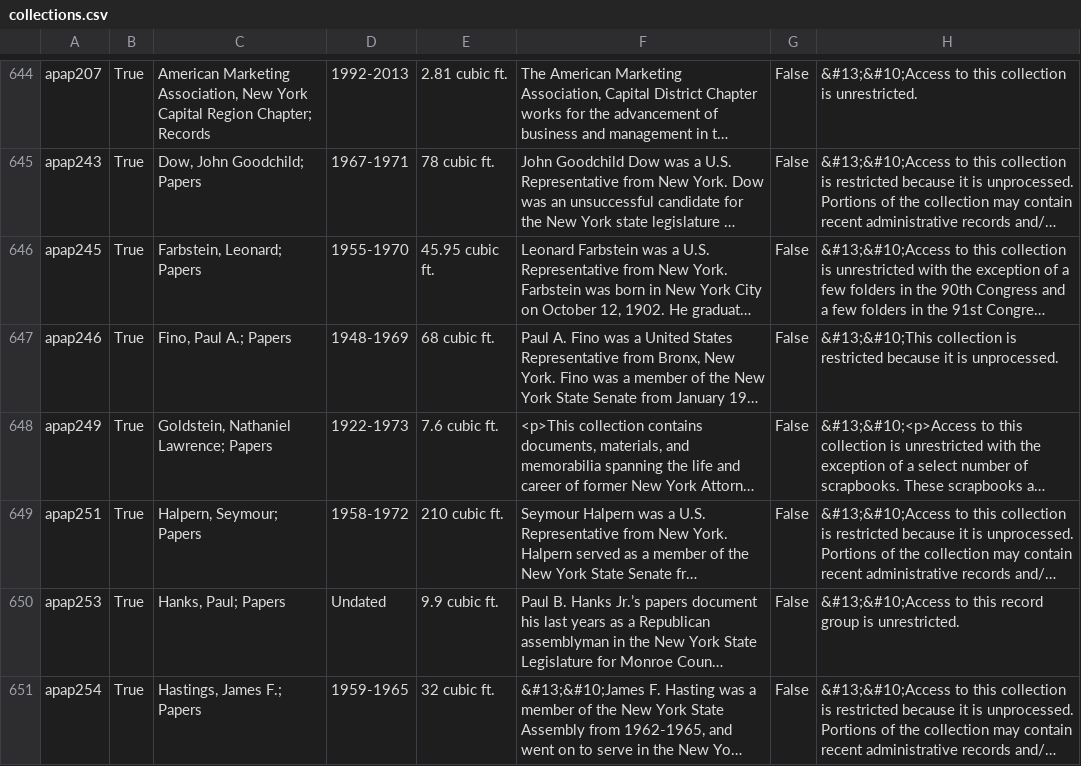
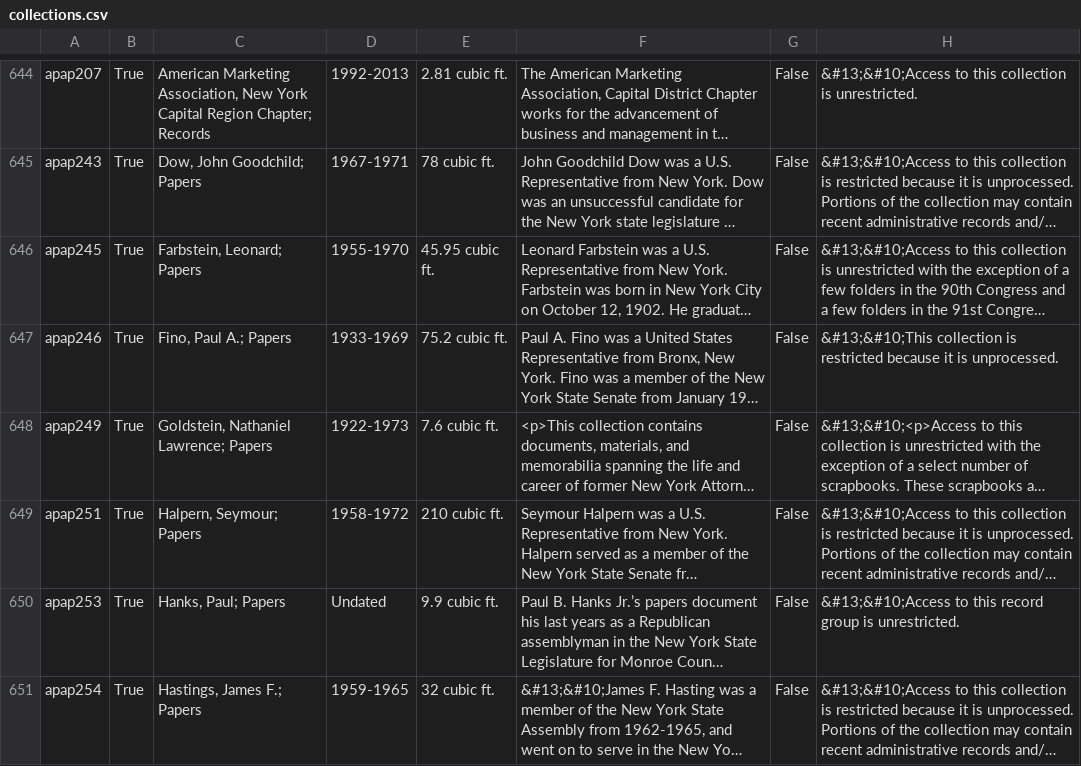
Before and after one commit to UAlbanyArchives/collections, a CSV file: staticData/collections.csv, drawn as a sheet; only a part is shown, gaps mark what is left out; long unchanged cells end in …; the diff names each change by its address in the sheet, - before the commit and + after, or states it on an @@ line.

Commit message:
modified collections exported from ArchivesSpace

```diff
--- a/staticData/collections.csv
+++ b/staticData/collections.csv
-D647: 1948-1969
+D647: 1933-1969
-E647: 68 cubic ft.
+E647: 75.2 cubic ft.
```
Also changed, not shown: 2 other files.
